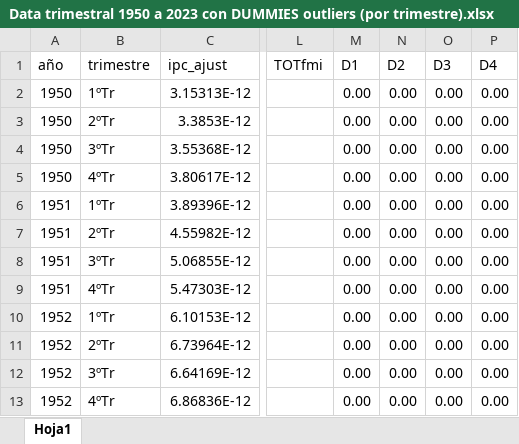
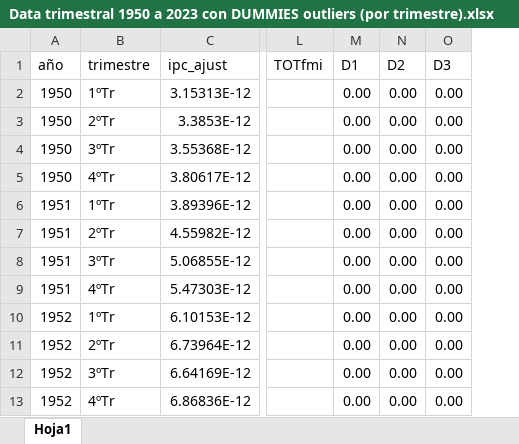
Before and after one commit to mbarrena/tesis, an Excel workbook: data/Data trimestral 1950 a 2023 con DUMMIES outliers (por trimestre).xlsx, sheet Hoja1, drawn as a sheet; only a part is shown, gaps mark what is left out; values as stored, in another font and other column widths than the file's, no borders; the diff names each change by its address in the sheet, - before the commit and + after, or states it on an @@ line.

Commit message:
Actualizacion manual

```diff
--- a/data/Data trimestral 1950 a 2023 con DUMMIES outliers (por trimestre).xlsx (sheet Hoja1)
+++ b/data/Data trimestral 1950 a 2023 con DUMMIES outliers (por trimestre).xlsx (sheet Hoja1)
-column P (D4), rows 2-13: all 0.00
```
